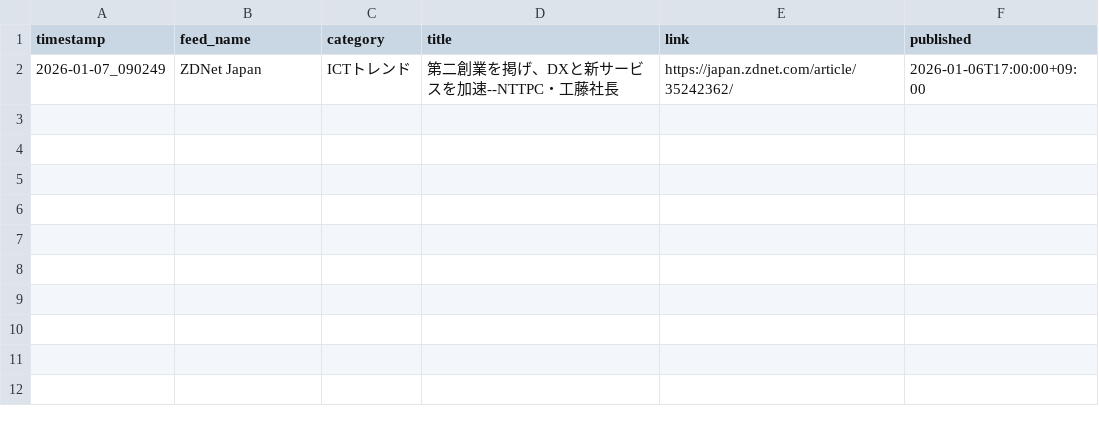
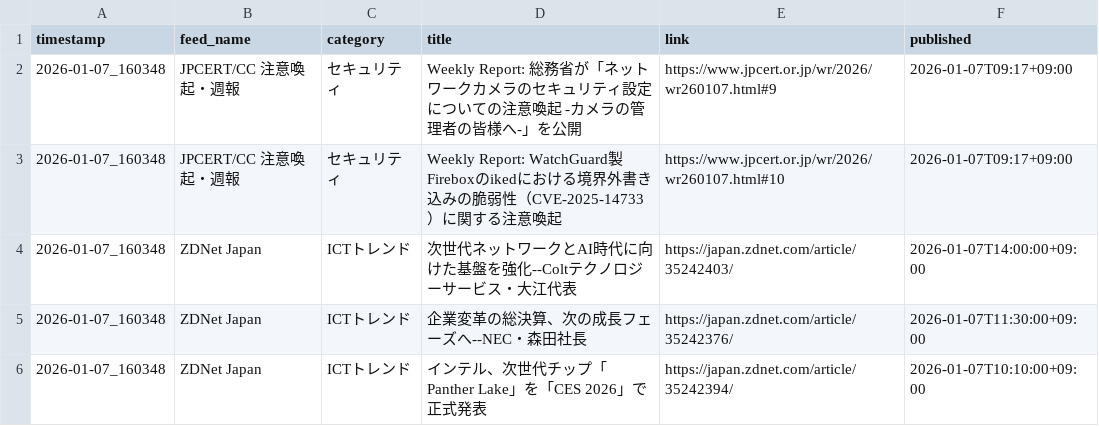
Before and after one commit to Keita50/rss_monitor, a CSV file: data/latest.csv, drawn as a sheet.

```diff
--- a/data/latest.csv
+++ b/data/latest.csv
@@ -1,2 +1,6 @@
 timestamp,feed_name,category,title,link,published
-2026-01-07_090249,ZDNet Japan,ICTトレンド,第二創業を掲げ、DXと新サービスを加速--NTTPC・工藤社長,https://japan.zdnet.com/article/35242362/,2026-01-06T17:00:00+09:00
+2026-01-07_160348,JPCERT/CC 注意喚起・週報,セキュリティ,Weekly Report: 総務省が「ネットワークカメラのセキュリティ設定についての注意喚起 -カメラの管理者の皆様へ-」を公開,https://www.jpcert.or.jp/wr/2026/wr260107.html#9,2026-01-07T09:17+09:00
+2026-01-07_160348,JPCERT/CC 注意喚起・週報,セキュリティ,Weekly Report: WatchGuard製Fireboxのikedにおける境界外書き込みの脆弱性（CVE-2025-14733）に関する注意喚起,https://www.jpcert.or.jp/wr/2026/wr260107.html#10,2026-01-07T09:17+09:00
+2026-01-07_160348,ZDNet Japan,ICTトレンド,次世代ネットワークとAI時代に向けた基盤を強化--Coltテクノロジーサービス・大江代表,https://japan.zdnet.com/article/35242403/,2026-01-07T14:00:00+09:00
+2026-01-07_160348,ZDNet Japan,ICTトレンド,企業変革の総決算、次の成長フェーズへ--NEC・森田社長,https://japan.zdnet.com/article/35242376/,2026-01-07T11:30:00+09:00
+2026-01-07_160348,ZDNet Japan,ICTトレンド,インテル、次世代チップ「Panther Lake」を「CES 2026」で正式発表,https://japan.zdnet.com/article/35242394/,2026-01-07T10:10:00+09:00
```
Also changed, not shown: 2 other files.
